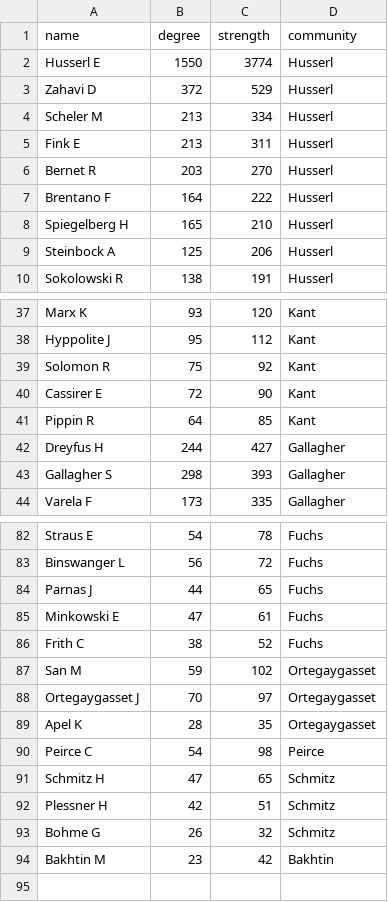
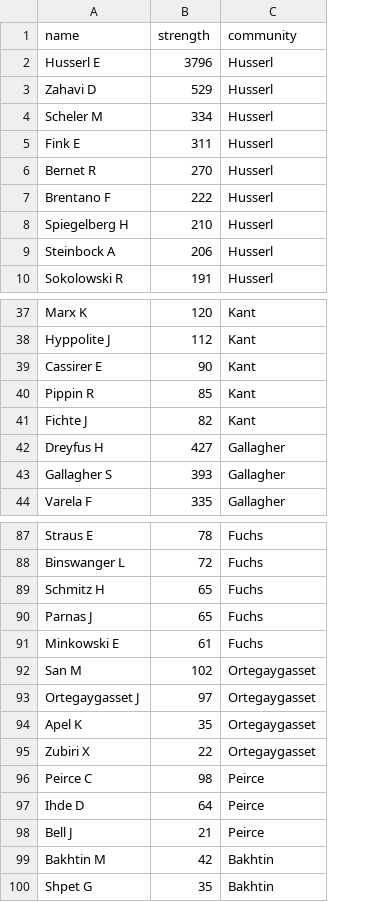
Before and after one commit to jyoshimi/scientometrics, a CSV file: results/citation_complete_tops.csv, drawn as a sheet; only a part is shown, gaps mark what is left out; removed rows and columns are numbered as before the commit, all else as after; the diff covers the shown part only; the diff names each change by its address in the sheet, - before the commit and + after, or states it on an @@ line.

```diff
--- a/results/citation_complete_tops.csv
+++ b/results/citation_complete_tops.csv
-column B (degree), rows 2-10: 1550 | 372 | 213 | 213 | 203 | 164 | 165 | 125 | 138; rows 37-38: 93 | 95; rows 40-44: 72 | 64 | 244 | 298 | 173; rows 82-85: 54 | 56 | 44 | 47; rows 87-90: 59 | 70 | 28 | 54; row 94: 23
-B2 (strength): 3774
+B2 (strength): 3796
-row 39: Solomon R | 75 | 92 | Kant
+row 41: Fichte J | 82 | Kant
+row 89: Schmitz H | 65 | Fuchs
-row 86: Frith C | 38 | 52 | Fuchs
+row 95: Zubiri X | 22 | Ortegaygasset
-row 91: Schmitz H | 47 | 65 | Schmitz
-row 92: Plessner H | 42 | 51 | Schmitz
-row 93: Bohme G | 26 | 32 | Schmitz
+row 97: Ihde D | 64 | Peirce
+row 98: Bell J | 21 | Peirce
+row 100: Shpet G | 35 | Bakhtin
```
Also changed, not shown: 11 added rows and 6 removed rows elsewhere in this file, data/processed/name_changes.csv, results/citation_complete_stats.csv, 21 other files.
